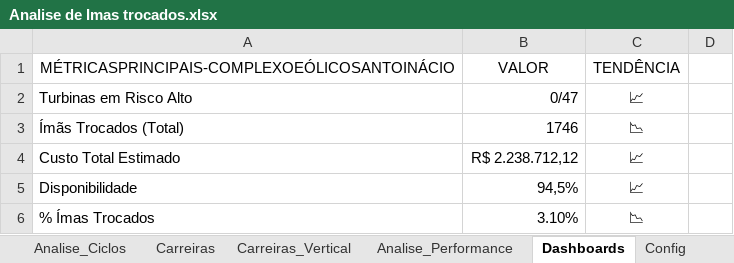
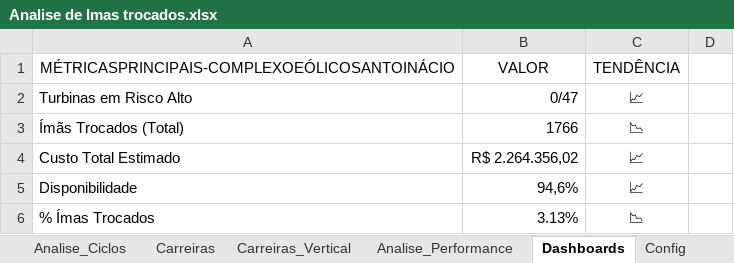
Before and after one commit to deivid0304/dashboard_substituicao_imas_Eolico, an Excel workbook: Analise de Imas trocados.xlsx, sheet Dashboards, drawn as a sheet; values as stored, in another font and other column widths than the file's, no borders; conditional formats and table styles not drawn; the diff names each change by its address in the sheet, - before the commit and + after, or states it on an @@ line.

```diff
--- a/Analise de Imas trocados.xlsx (sheet Dashboards)
+++ b/Analise de Imas trocados.xlsx (sheet Dashboards)
-B3: 1746
+B3: 1766
-B4: R$ 2.238.712,12
+B4: R$ 2.264.356,02
-B5: 94,5%
+B5: 94,6%
-B6: 3.10%
+B6: 3.13%
```
Also changed, not shown: sheet Resumo_Turbinas, sheet Dados_Brutos, sheet Analise_Performance, sheet Analise_Ciclos, sheet Carreiras, 1 other file.
